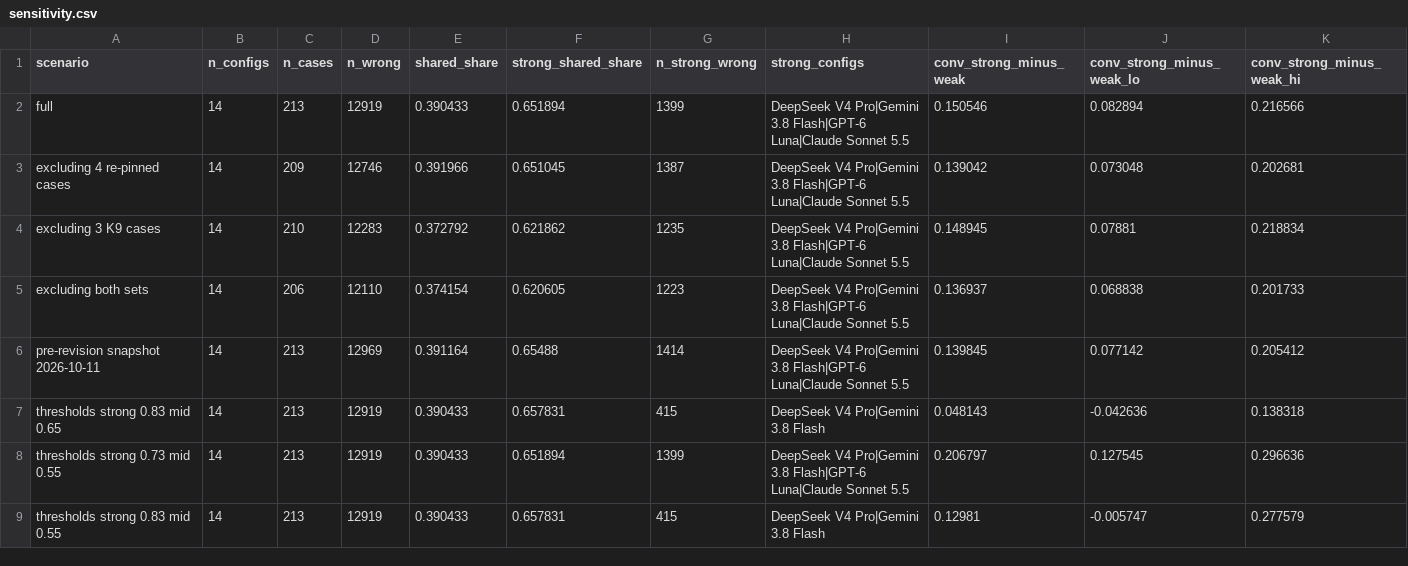
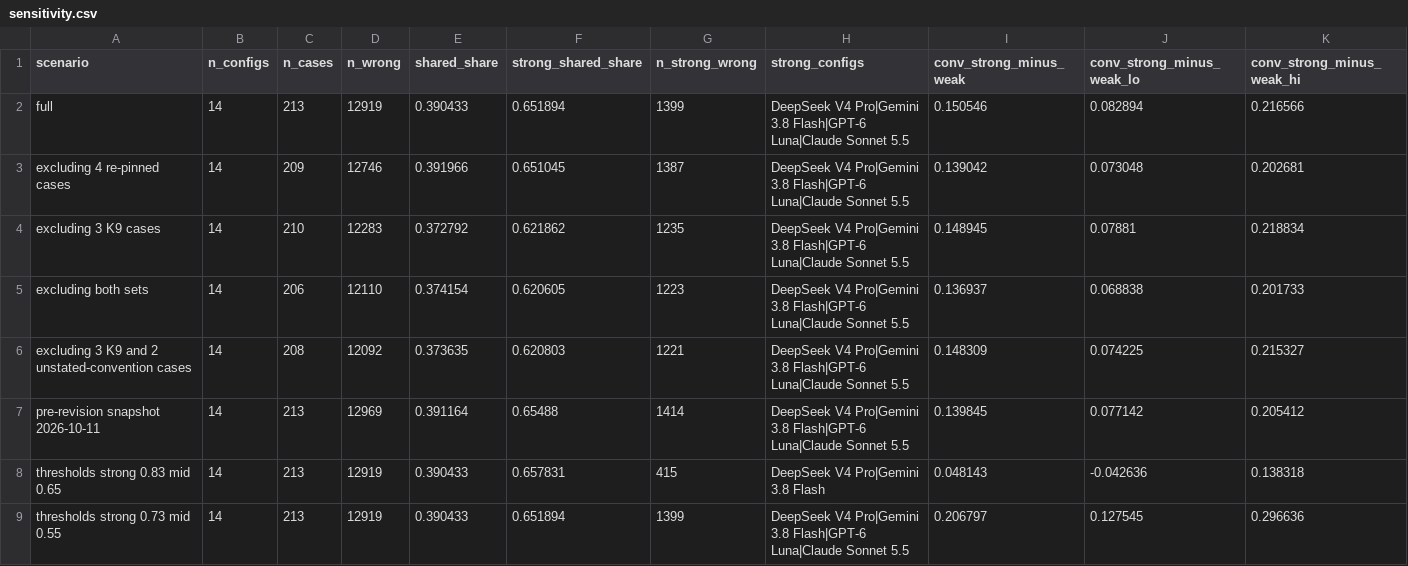
Before and after one commit to acodercat/FinAgenticBench, a CSV file: analysis/final_20261012/tables/sensitivity.csv, drawn as a sheet; only a part is shown; the shorter side is filled out with more unchanged rows; rows hold the shown columns only; the diff names each change by its address in the sheet, - before the commit and + after, or states it on an @@ line.

```diff
--- a/analysis/final_20261012/tables/sensitivity.csv
+++ b/analysis/final_20261012/tables/sensitivity.csv
+row 6: excluding 3 K9 and 2 unstated-convention cases | 14 | 208 | 12092 | 0.373635 | 0.620803 | 1221 | DeepSeek V4 Pro|Gemini 3.8 Flash|GPT-6 Luna|Claude Sonnet 5.5 | 0.148309 | 0.074225 | 0.215327
```
Also changed, not shown: analysis/final_20261012/tables/cc_by_config.csv, analysis/final_20261012/tables/cc_vs_pv.csv, 29 other files.
